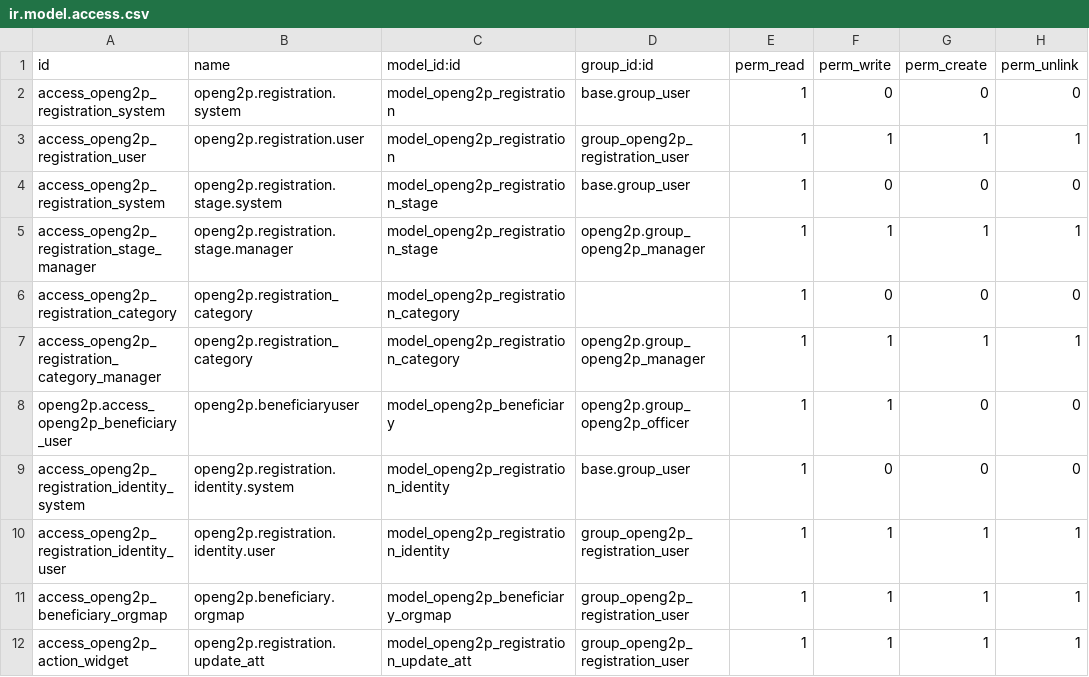
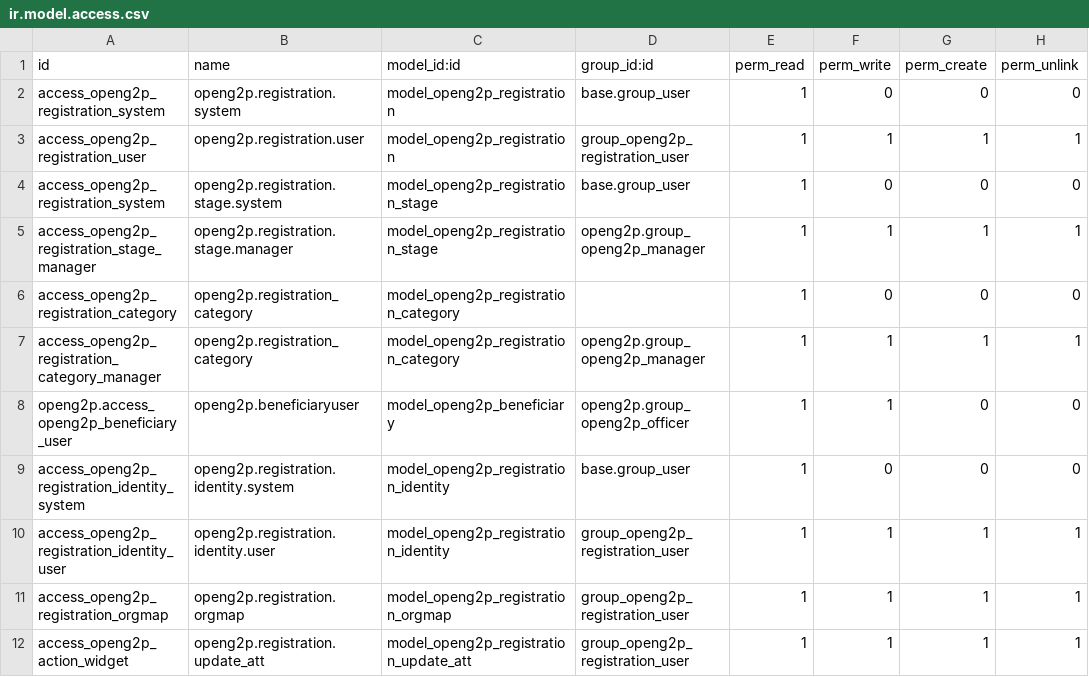
Before and after one commit to OpenG2P/openg2p-erp, a CSV file: openg2p_registration/security/ir.model.access.csv, drawn as a sheet.

```diff
--- a/openg2p_registration/security/ir.model.access.csv
+++ b/openg2p_registration/security/ir.model.access.csv
@@ -10,3 +10,3 @@ access_openg2p_registration_identity_system,openg2p.registration.identity.system
 access_openg2p_registration_identity_user,openg2p.registration.identity.user,model_openg2p_registration_identity,group_openg2p_registration_user,1,1,1,1
-access_openg2p_beneficiary_orgmap,openg2p.beneficiary.orgmap,model_openg2p_beneficiary_orgmap,group_openg2p_registration_user,1,1,1,1
+access_openg2p_registration_orgmap,openg2p.registration.orgmap,model_openg2p_registration_orgmap,group_openg2p_registration_user,1,1,1,1
 access_openg2p_action_widget,openg2p.registration.update_att,model_openg2p_registration_update_att,group_openg2p_registration_user,1,1,1,1
```
Also changed, not shown: openg2p/security/ir.model.access.csv.
